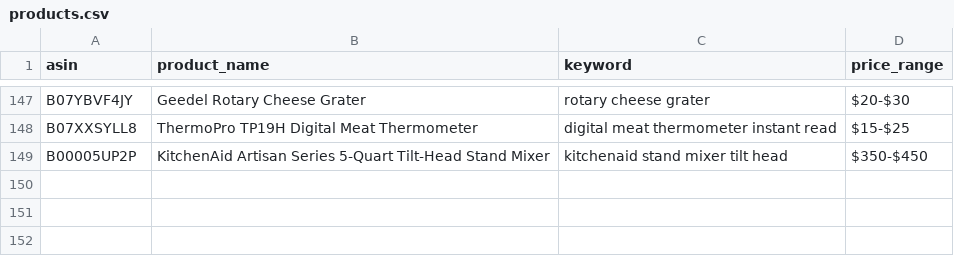
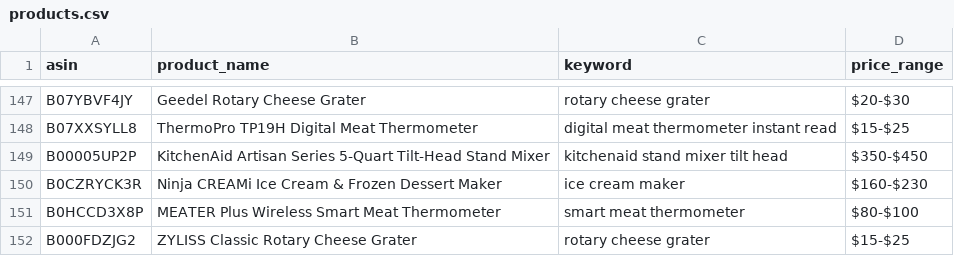
Before and after one commit to Fukunga/Pinterest-kitchen-feed, a CSV file: data/products.csv, drawn as a sheet; only a part is shown, gaps mark what is left out.

Commit message:
Automated post: KitchenAid Artisan Series 5-Quart Tilt-Head Stand Mixer (ASIN: B00005UP2P)

```diff
--- a/data/products.csv
+++ b/data/products.csv
@@ -149 +149,4 @@ B07XXSYLL8,ThermoPro TP19H Digital Meat Thermometer,digital meat thermometer ins
 B00005UP2P,KitchenAid Artisan Series 5-Quart Tilt-Head Stand Mixer,kitchenaid stand mixer tilt head,$350-$450
+B0CZRYCK3R,Ninja CREAMi Ice Cream & Frozen Dessert Maker,ice cream maker,$160-$230
+B0HCCD3X8P,MEATER Plus Wireless Smart Meat Thermometer,smart meat thermometer,$80-$100
+B000FDZJG2,ZYLISS Classic Rotary Cheese Grater,rotary cheese grater,$15-$25
```
Also changed, not shown: data/posting_history.csv, 3 other files.
